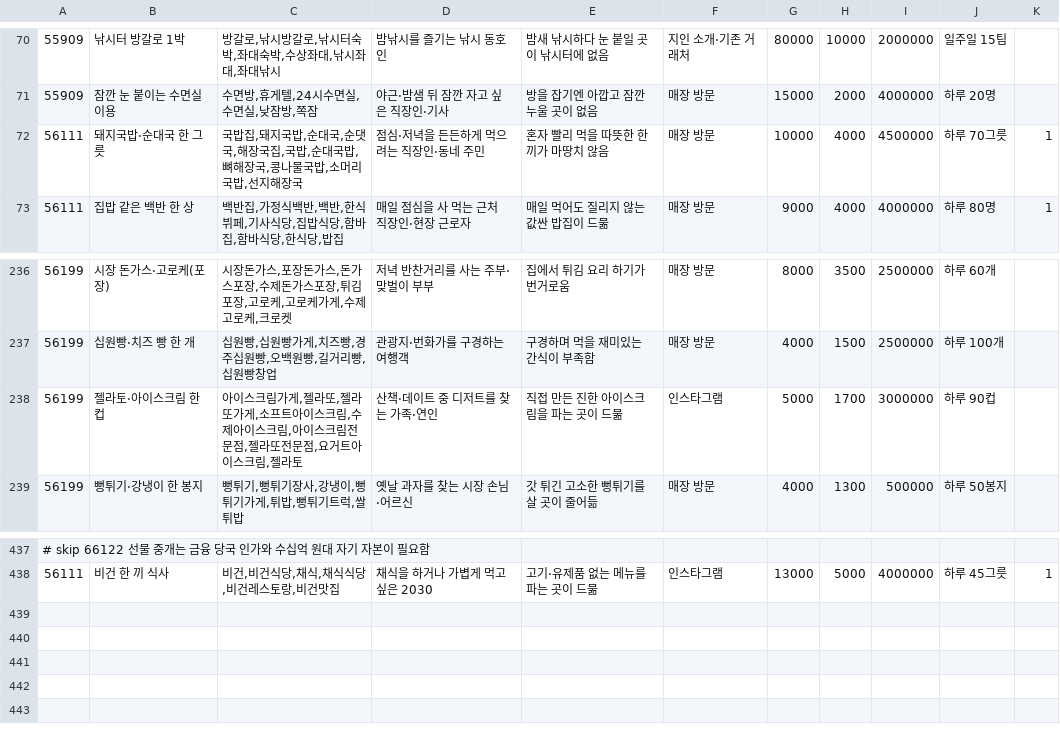
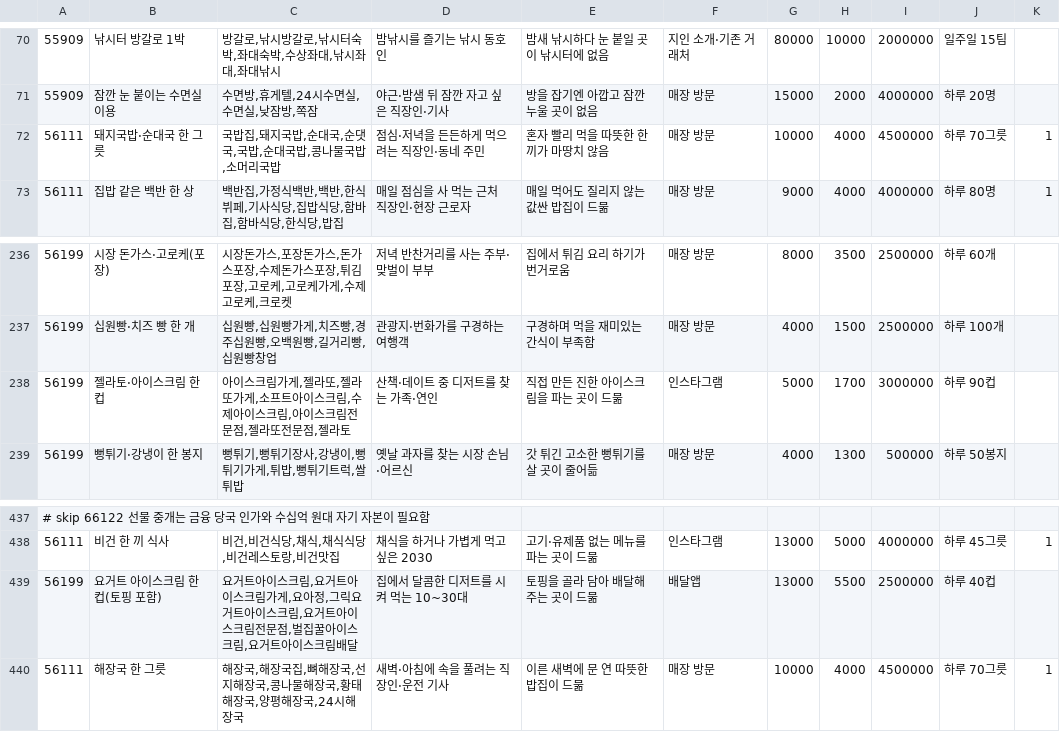
Before and after one commit to wonderbest23/meow, a TSV file: data/ksic/kinds/09.tsv, drawn as a sheet; only a part is shown, gaps mark what is left out.

```diff
--- a/data/ksic/kinds/09.tsv
+++ b/data/ksic/kinds/09.tsv
@@ -71,3 +71,3 @@
 55909	잠깐 눈 붙이는 수면실 이용	수면방,휴게텔,24시수면실,수면실,낮잠방,쪽잠	야근·밤샘 뒤 잠깐 자고 싶은 직장인·기사	방을 잡기엔 아깝고 잠깐 누울 곳이 없음	매장 방문	15000	2000	4000000	하루 20명
-56111	돼지국밥·순대국 한 그릇	국밥집,돼지국밥,순대국,순댓국,해장국집,국밥,순대국밥,뼈해장국,콩나물국밥,소머리국밥,선지해장국	점심·저녁을 든든하게 먹으려는 직장인·동네 주민	혼자 빨리 먹을 따뜻한 한 끼가 마땅치 않음	매장 방문	10000	4000	4500000	하루 70그릇	1
+56111	돼지국밥·순대국 한 그릇	국밥집,돼지국밥,순대국,순댓국,국밥,순대국밥,콩나물국밥,소머리국밥	점심·저녁을 든든하게 먹으려는 직장인·동네 주민	혼자 빨리 먹을 따뜻한 한 끼가 마땅치 않음	매장 방문	10000	4000	4500000	하루 70그릇	1
 56111	집밥 같은 백반 한 상	백반집,가정식백반,백반,한식뷔페,기사식당,집밥식당,함바집,함바식당,한식당,밥집	매일 점심을 사 먹는 근처 직장인·현장 근로자	매일 먹어도 질리지 않는 값싼 밥집이 드묾	매장 방문	9000	4000	4000000	하루 80명	1
@@ -237,3 +237,3 @@
 56199	십원빵·치즈 빵 한 개	십원빵,십원빵가게,치즈빵,경주십원빵,오백원빵,길거리빵,십원빵창업	관광지·번화가를 구경하는 여행객	구경하며 먹을 재미있는 간식이 부족함	매장 방문	4000	1500	2500000	하루 100개
-56199	젤라토·아이스크림 한 컵	아이스크림가게,젤라또,젤라또가게,소프트아이스크림,수제아이스크림,아이스크림전문점,젤라또전문점,요거트아이스크림,젤라토	산책·데이트 중 디저트를 찾는 가족·연인	직접 만든 진한 아이스크림을 파는 곳이 드묾	인스타그램	5000	1700	3000000	하루 90컵
+56199	젤라토·아이스크림 한 컵	아이스크림가게,젤라또,젤라또가게,소프트아이스크림,수제아이스크림,아이스크림전문점,젤라또전문점,젤라토	산책·데이트 중 디저트를 찾는 가족·연인	직접 만든 진한 아이스크림을 파는 곳이 드묾	인스타그램	5000	1700	3000000	하루 90컵
 56199	뻥튀기·강냉이 한 봉지	뻥튀기,뻥튀기장사,강냉이,뻥튀기가게,튀밥,뻥튀기트럭,쌀튀밥	옛날 과자를 찾는 시장 손님·어르신	갓 튀긴 고소한 뻥튀기를 살 곳이 줄어듦	매장 방문	4000	1300	500000	하루 50봉지
@@ -438 +438,3 @@
 56111	비건 한 끼 식사	비건,비건식당,채식,채식식당,비건레스토랑,비건맛집	채식을 하거나 가볍게 먹고 싶은 2030	고기·유제품 없는 메뉴를 파는 곳이 드묾	인스타그램	13000	5000	4000000	하루 45그릇	1
+56199	요거트 아이스크림 한 컵(토핑 포함)	요거트아이스크림,요거트아이스크림가게,요아정,그릭요거트아이스크림,요거트아이스크림전문점,벌집꿀아이스크림,요거트아이스크림배달	집에서 달콤한 디저트를 시켜 먹는 10~30대	토핑을 골라 담아 배달해 주는 곳이 드묾	배달앱	13000	5500	2500000	하루 40컵
+56111	해장국 한 그릇	해장국,해장국집,뼈해장국,선지해장국,콩나물해장국,황태해장국,양평해장국,24시해장국	새벽·아침에 속을 풀려는 직장인·운전 기사	이른 새벽에 문 연 따뜻한 밥집이 드묾	매장 방문	10000	4000	4500000	하루 70그릇	1
```
Also changed, not shown: data/ksic/kinds/01.tsv, data/ksic/kinds/08.tsv, 4 other files.
